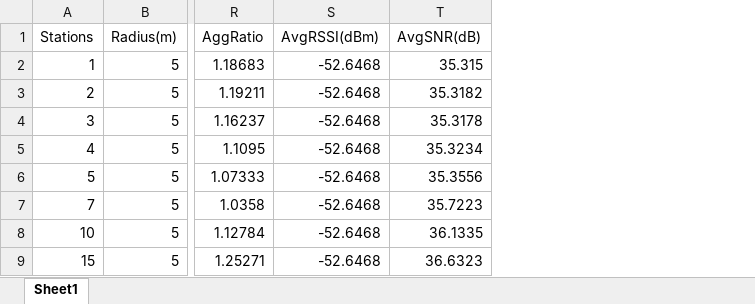
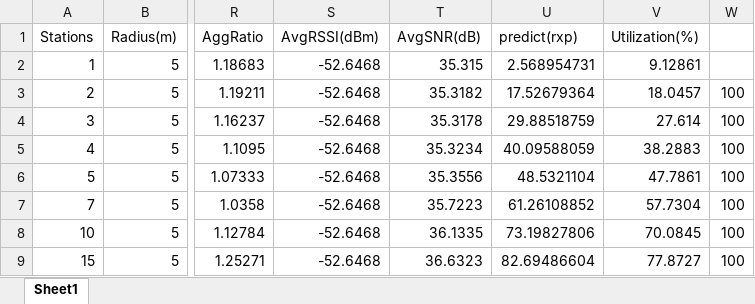
Before and after one commit to yazaki-lab/ns-allinone-3.45, an Excel workbook: ns-3.45/result_csv/cu_0119_1st.xlsx, sheet Sheet1, drawn as a sheet; only a part is shown, gaps mark what is left out; values as stored, in another font and other column widths than the file's, no borders; charts and pictures not drawn; the diff names each change by its address in the sheet, - before the commit and + after, or states it on an @@ line.

```diff
--- a/ns-3.45/result_csv/cu_0119_1st.xlsx (sheet Sheet1)
+++ b/ns-3.45/result_csv/cu_0119_1st.xlsx (sheet Sheet1)
+column U (predict(rxp)), rows 2-9: 2.568954731 | 17.52679364 | 29.88518759 | 40.09588059 | 48.5321104 | 61.26108852 | 73.19827806 | 82.69486604
+column V (Utilization(%)), rows 2-9: 9.12861 | 18.0457 | 27.614 | 38.2883 | 47.7861 | 57.7304 | 70.0845 | 77.8727
+column W, rows 3-9: all 100
```
Also changed, not shown: charts or pictures, 2 other files.
